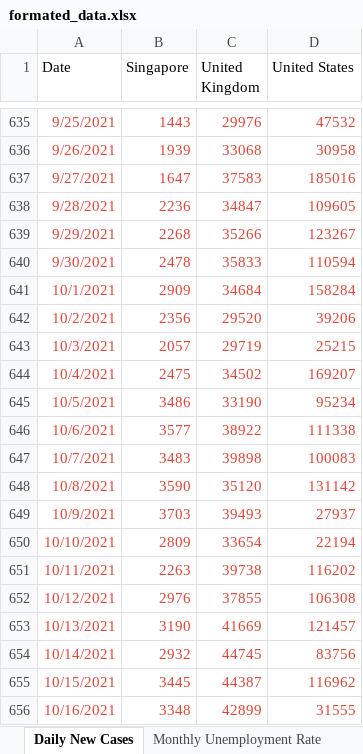
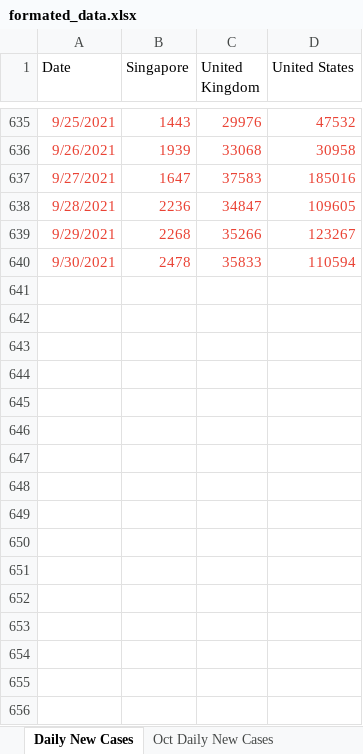
Before and after one commit to katrinayeo/covid, an Excel workbook: formated_data.xlsx, sheet Daily New Cases, drawn as a sheet; only a part is shown, gaps mark what is left out; values as stored, in another font and other column widths than the file's, no borders; the diff names each change by its address in the sheet, - before the commit and + after, or states it on an @@ line.

```diff
--- a/formated_data.xlsx (sheet Daily New Cases)
+++ b/formated_data.xlsx (sheet Daily New Cases)
+sheet tab: Oct Daily New Cases
-row 641: 10/1/2021 | 2909 | 34684 | 158284
-row 642: 10/2/2021 | 2356 | 29520 | 39206
-row 643: 10/3/2021 | 2057 | 29719 | 25215
-row 644: 10/4/2021 | 2475 | 34502 | 169207
-row 645: 10/5/2021 | 3486 | 33190 | 95234
-row 646: 10/6/2021 | 3577 | 38922 | 111338
-row 647: 10/7/2021 | 3483 | 39898 | 100083
-row 648: 10/8/2021 | 3590 | 35120 | 131142
-row 649: 10/9/2021 | 3703 | 39493 | 27937
-row 650: 10/10/2021 | 2809 | 33654 | 22194
-row 651: 10/11/2021 | 2263 | 39738 | 116202
-row 652: 10/12/2021 | 2976 | 37855 | 106308
-row 653: 10/13/2021 | 3190 | 41669 | 121457
-row 654: 10/14/2021 | 2932 | 44745 | 83756
-row 655: 10/15/2021 | 3445 | 44387 | 116962
-row 656: 10/16/2021 | 3348 | 42899 | 31555
```
Also changed, not shown: sheet Monthly Unemployment Rate, other sheet tabs, 1 other file.
